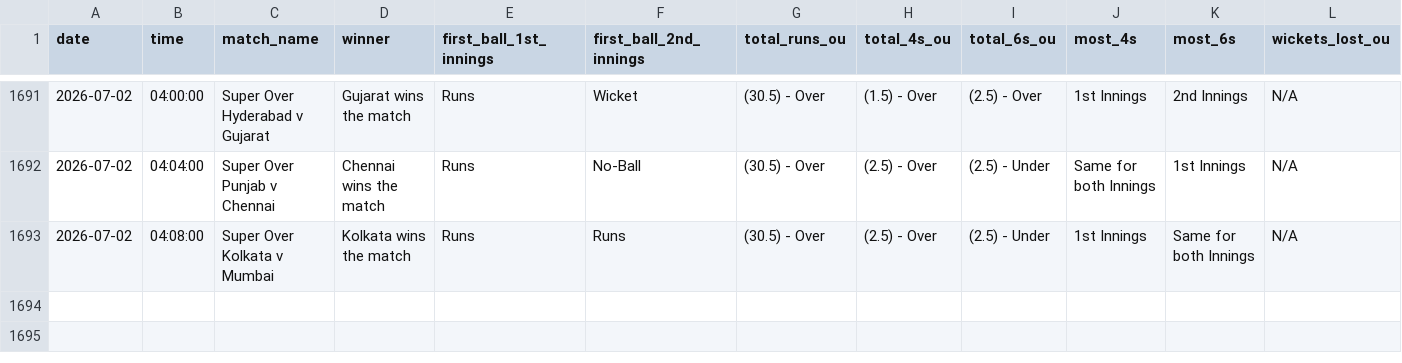
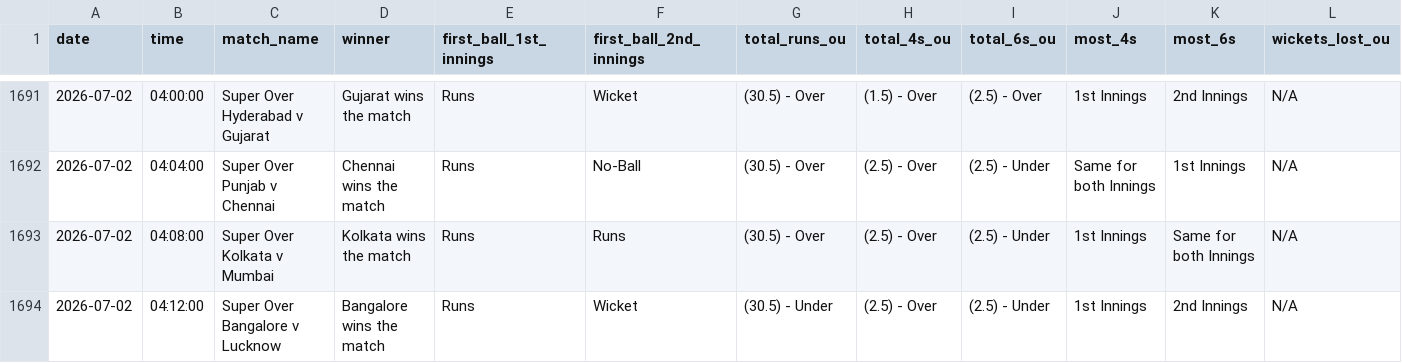
Before and after one commit to NorajChathuranga/STBet-Tracker, a CSV file: data/cricket_superover_summary.csv, drawn as a sheet; only a part is shown, gaps mark what is left out; rows hold the shown columns only; the diff names each change by its address in the sheet, - before the commit and + after, or states it on an @@ line.

Commit message:
Auto-update match records (VM source)

```diff
--- a/data/cricket_superover_summary.csv
+++ b/data/cricket_superover_summary.csv
+row 1694: 2026-07-02 | 04:12:00 | Super Over Bangalore v Lucknow | Bangalore wins the match | Runs | Wicket | (30.5) - Under | (2.5) - Over | (2.5) - Under | 1st Innings | 2nd Innings | N/A
```
Also changed, not shown: 5 other files.
